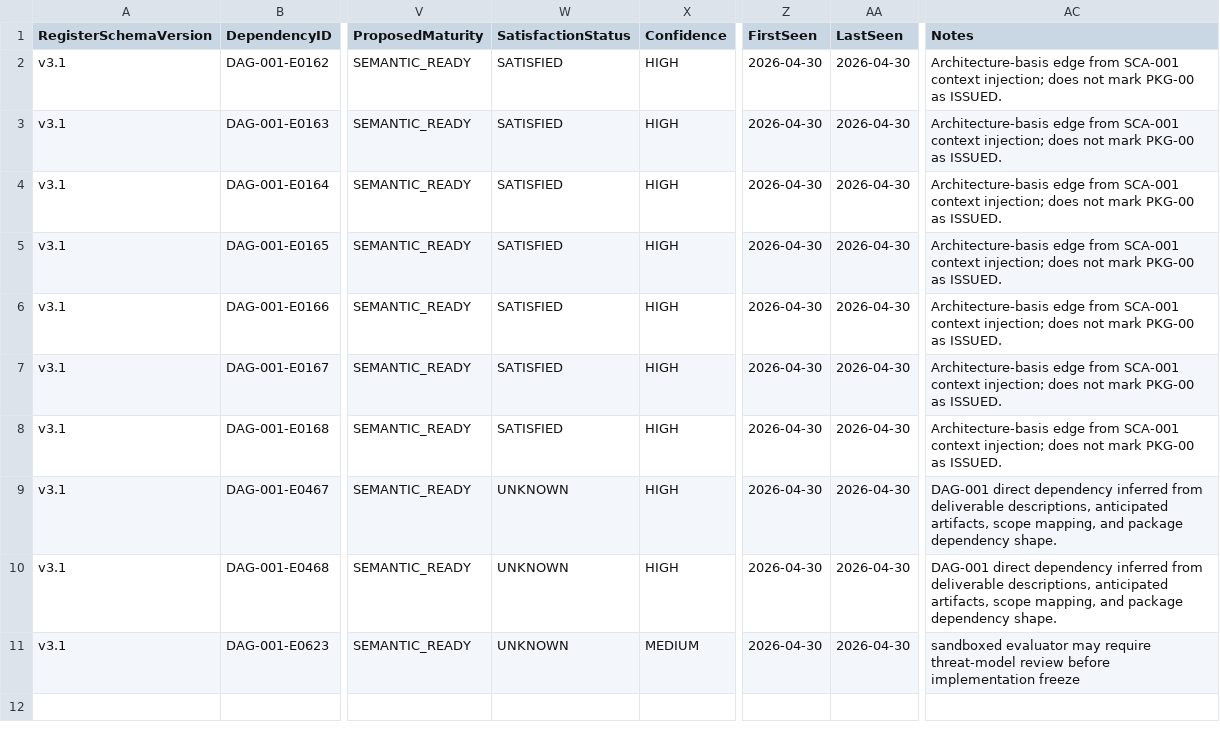
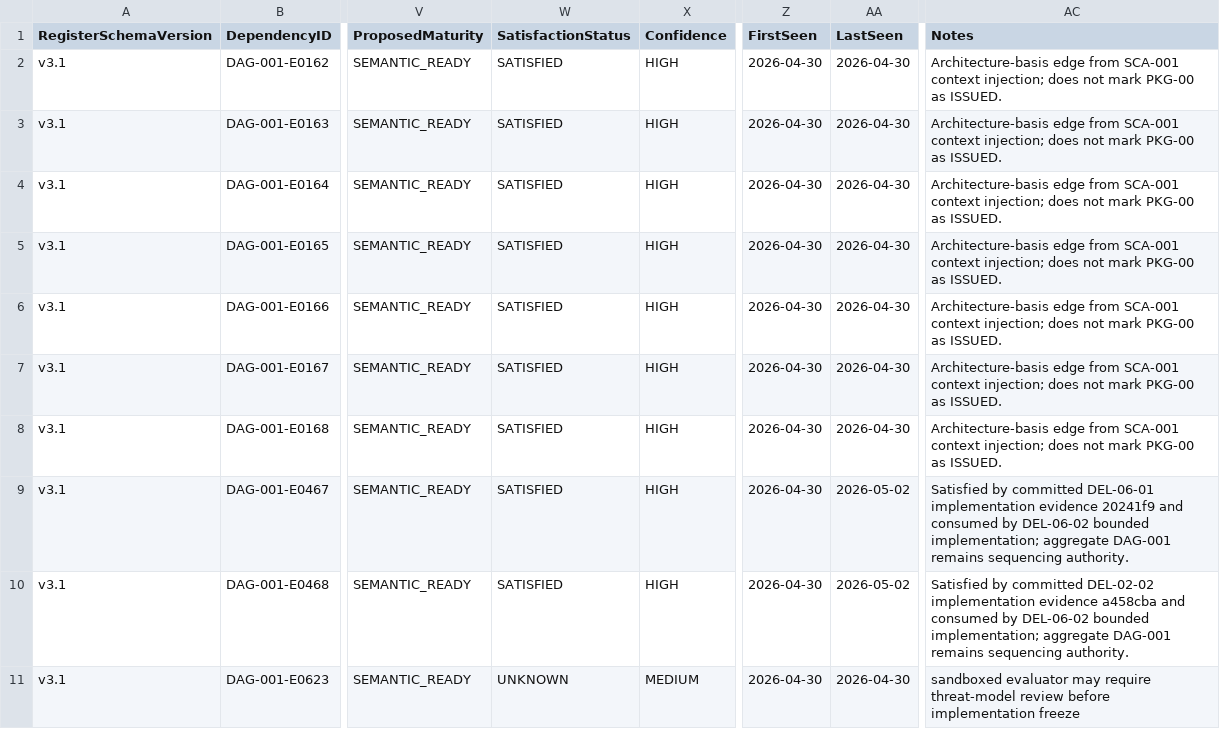
Before and after one commit to sgttomas/chirality-piping, a CSV file: execution/PKG-06_Rule Packs and User-Supplied Code Check Engine/1_Working/DEL-06-02_Sandboxed unit-aware expression evaluator/Dependencies.csv, drawn as a sheet; only a part is shown, gaps mark what is left out; the diff names each change by its address in the sheet, - before the commit and + after, or states it on an @@ line.

```diff
--- a/execution/PKG-06_Rule Packs and User-Supplied Code Check Engine/1_Working/DEL-06-02_Sandboxed unit-aware expression evaluator/Dependencies.csv
+++ b/execution/PKG-06_Rule Packs and User-Supplied Code Check Engine/1_Working/DEL-06-02_Sandboxed unit-aware expression evaluator/Dependencies.csv
-W9:W10 (SatisfactionStatus): UNKNOWN
+W9:W10 (SatisfactionStatus): SATISFIED
-AA9:AA10 (LastSeen): 2026-04-30
+AA9:AA10 (LastSeen): 2026-05-02
-AC9 (Notes): DAG-001 direct dependency inferred from deliverable descriptions, anticipated artifacts, scope mapping, and package dependency shape.
+AC9 (Notes): Satisfied by committed DEL-06-01 implementation evidence 20241f9 and consumed by DEL-06-02 bounded implementation; aggregate DAG-001 remains sequencing authority.
-AC10 (Notes): DAG-001 direct dependency inferred from deliverable descriptions, anticipated artifacts, scope mapping, and package dependency shape.
+AC10 (Notes): Satisfied by committed DEL-02-02 implementation evidence a458cba and consumed by DEL-06-02 bounded implementation; aggregate DAG-001 remains sequencing authority.
```
Also changed, not shown: execution/_Coordination/DEV-001_BLOCKER_QUEUE.csv, execution/_Coordination/DEV-001_IMPLEMENTATION_EVIDENCE.csv, 4 other files.
